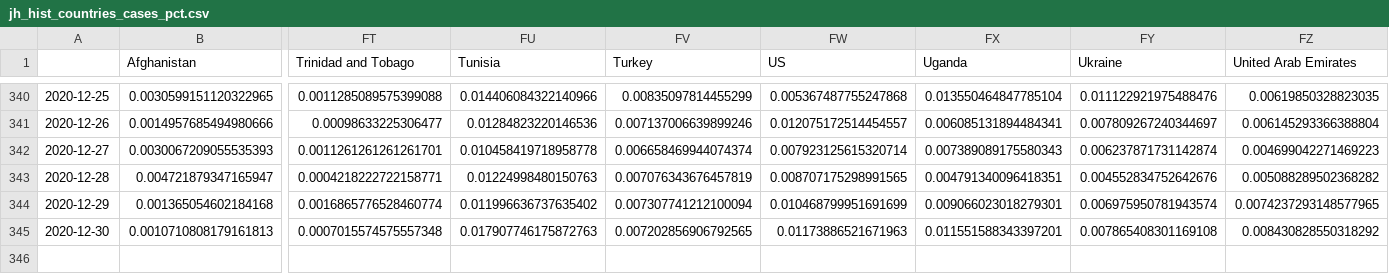
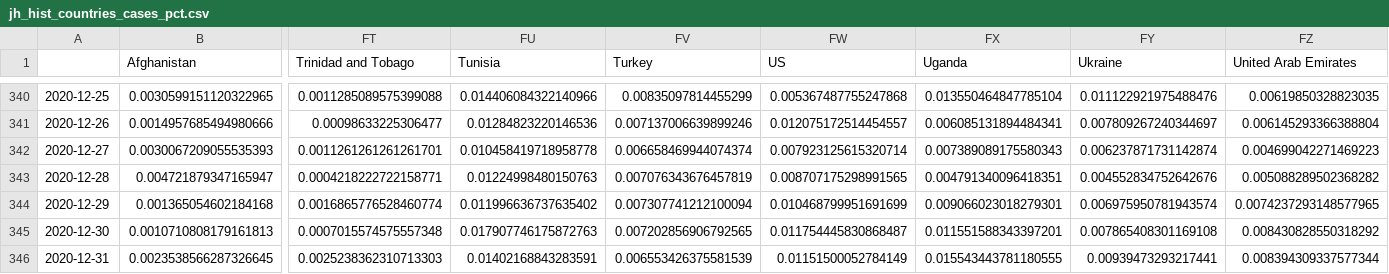
Before and after one commit to BrianLDev/Covid19_Analytics, a CSV file: Datasets/JH/jh_hist_countries_cases_pct.csv, drawn as a sheet; only a part is shown, gaps mark what is left out; rows hold the shown columns only; the diff names each change by its address in the sheet, - before the commit and + after, or states it on an @@ line.

```diff
--- a/Datasets/JH/jh_hist_countries_cases_pct.csv
+++ b/Datasets/JH/jh_hist_countries_cases_pct.csv
-FW345 (US): 0.01173886521671963
+FW345 (US): 0.011754445830868487
+row 346: 2020-12-31 | 0.0023538566287326645 | 0.0025238362310713303 | 0.01402168843283591 | 0.006553426375581539 | 0.01151500052784149 | 0.015543443781180555 | 0.00939473293217441 | 0.008394309337577344
```
Also changed, not shown: Datasets/JH/jh_hist_countries_deaths_pct.csv, Datasets/JH/jh_hist_countries_deaths_pct_ewma.csv, 21 other files.
